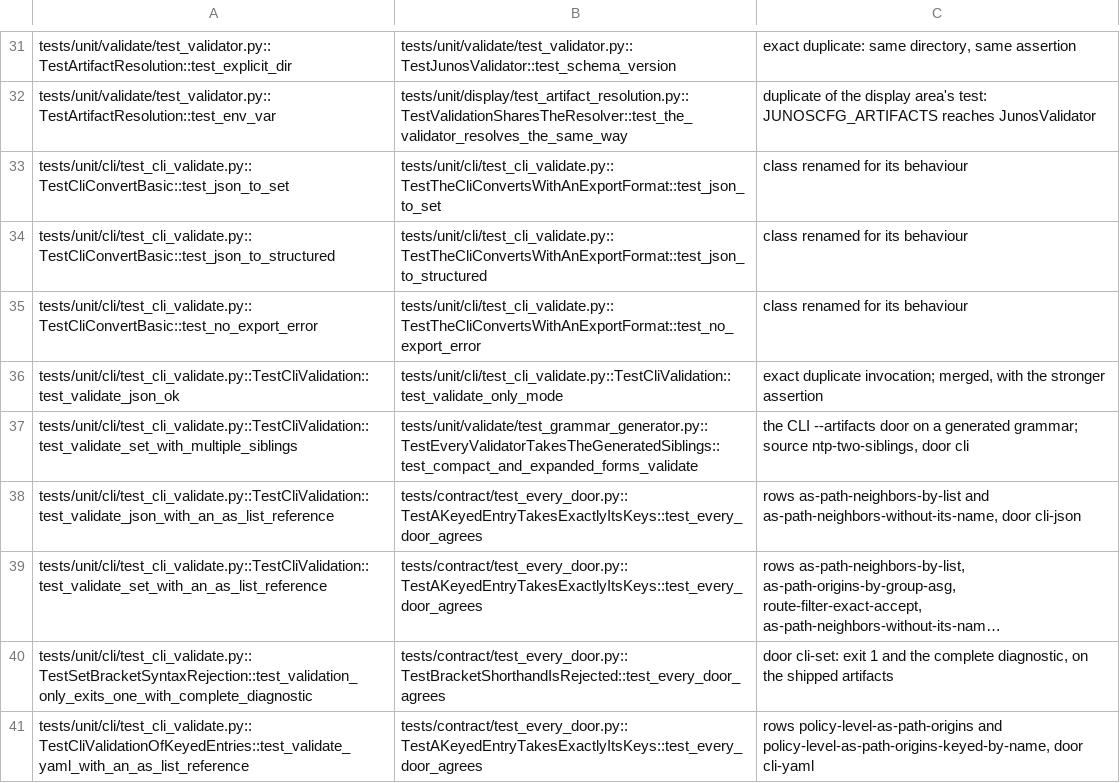
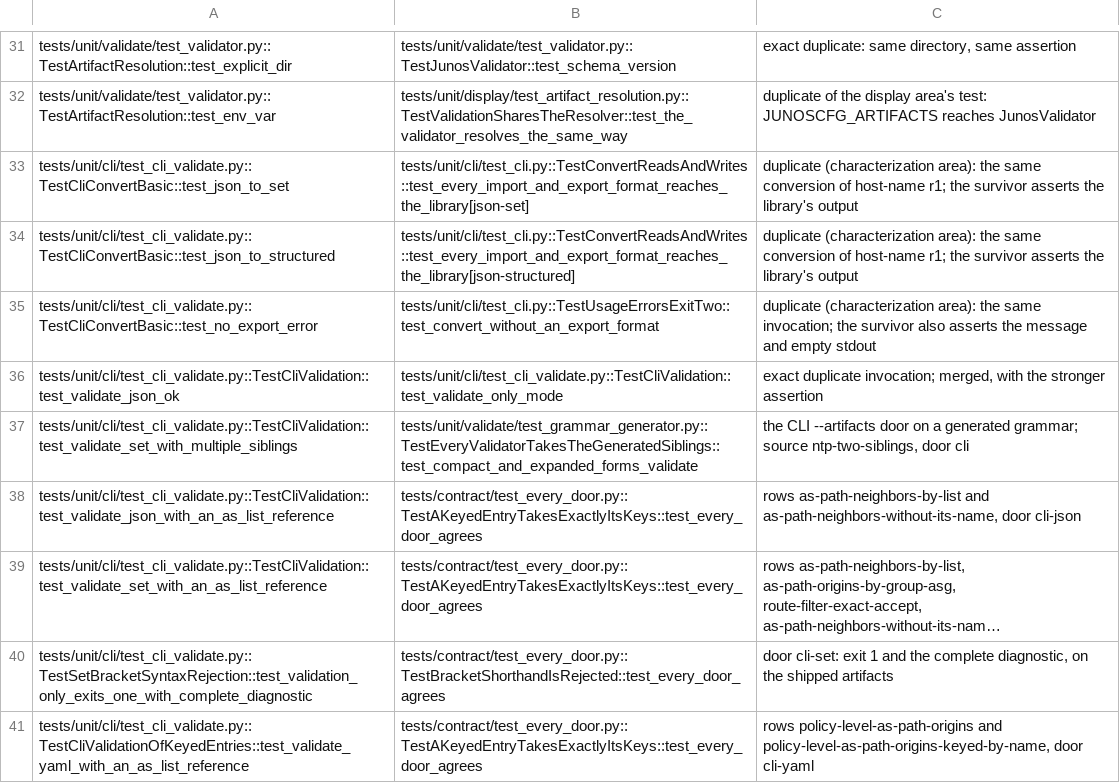
Before and after one commit to dg-i/junoscfg, a TSV file: openspec/changes/test-architecture/ledger/validate.tsv, drawn as a sheet; only a part is shown, gaps mark what is left out; long unchanged cells end in ….

```diff
--- a/openspec/changes/test-architecture/ledger/validate.tsv
+++ b/openspec/changes/test-architecture/ledger/validate.tsv
@@ -32,5 +32,5 @@ tests/unit/validate/test_validator.py::TestArtifactResolution::test_explicit_dir
 tests/unit/validate/test_validator.py::TestArtifactResolution::test_env_var	tests/unit/display/test_artifact_resolution.py::TestValidationSharesTheResolver::test_the_validator_resolves_the_same_way	duplicate of the display area's test: JUNOSCFG_ARTIFACTS reaches JunosValidator
-tests/unit/cli/test_cli_validate.py::TestCliConvertBasic::test_json_to_set	tests/unit/cli/test_cli_validate.py::TestTheCliConvertsWithAnExportFormat::test_json_to_set	class renamed for its behaviour
-tests/unit/cli/test_cli_validate.py::TestCliConvertBasic::test_json_to_structured	tests/unit/cli/test_cli_validate.py::TestTheCliConvertsWithAnExportFormat::test_json_to_structured	class renamed for its behaviour
-tests/unit/cli/test_cli_validate.py::TestCliConvertBasic::test_no_export_error	tests/unit/cli/test_cli_validate.py::TestTheCliConvertsWithAnExportFormat::test_no_export_error	class renamed for its behaviour
+tests/unit/cli/test_cli_validate.py::TestCliConvertBasic::test_json_to_set	tests/unit/cli/test_cli.py::TestConvertReadsAndWrites::test_every_import_and_export_format_reaches_the_library[json-set]	duplicate (characterization area): the same conversion of host-name r1; the survivor asserts the library's output
+tests/unit/cli/test_cli_validate.py::TestCliConvertBasic::test_json_to_structured	tests/unit/cli/test_cli.py::TestConvertReadsAndWrites::test_every_import_and_export_format_reaches_the_library[json-structured]	duplicate (characterization area): the same conversion of host-name r1; the survivor asserts the library's output
+tests/unit/cli/test_cli_validate.py::TestCliConvertBasic::test_no_export_error	tests/unit/cli/test_cli.py::TestUsageErrorsExitTwo::test_convert_without_an_export_format	duplicate (characterization area): the same invocation; the survivor also asserts the message and empty stdout
 tests/unit/cli/test_cli_validate.py::TestCliValidation::test_validate_json_ok	tests/unit/cli/test_cli_validate.py::TestCliValidation::test_validate_only_mode	exact duplicate invocation; merged, with the stronger assertion
```
Also changed, not shown: 18 other files.
